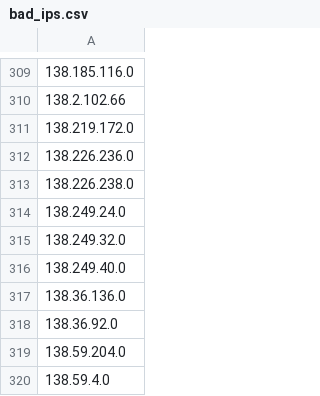
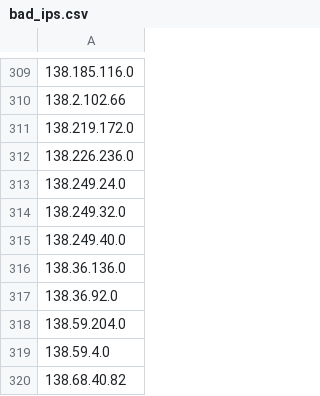
Before and after one commit to Davidlinkcoil/malicious-ip-feeds, a CSV file: bad_ips.csv, drawn as a sheet; only a part is shown, gaps mark what is left out; the shorter side is filled out with more unchanged rows.

```diff
--- a/bad_ips.csv
+++ b/bad_ips.csv
@@ -312,3 +312,2 @@
 138.226.236.0
-138.226.238.0
 138.249.24.0
```
